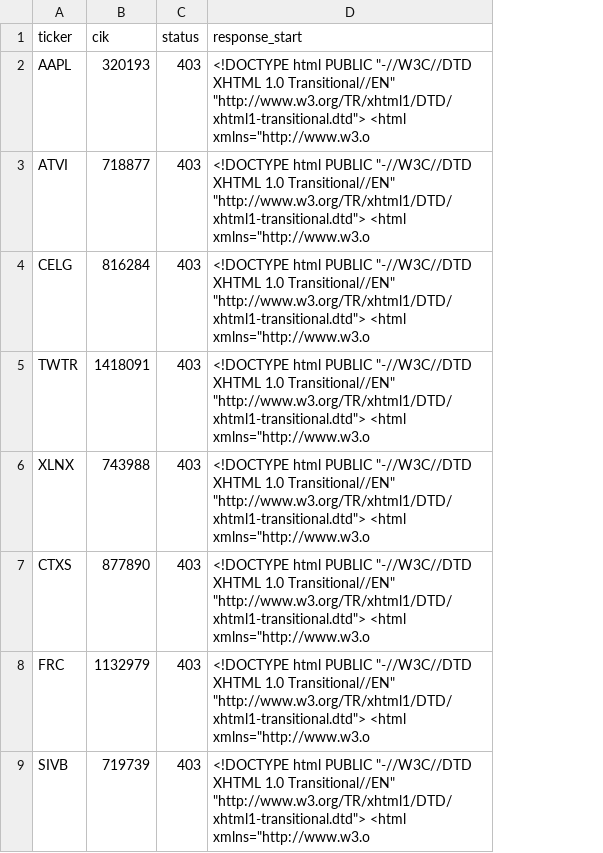
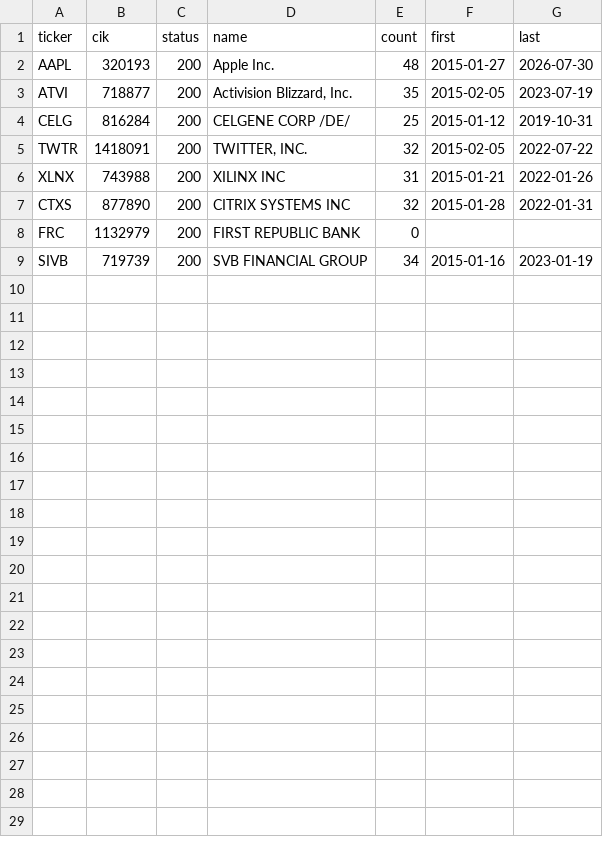
Before and after one commit to Khalid-Alsaleem/options-research, a CSV file: data/edgar_test/summary.csv, drawn as a sheet; removed rows and columns are numbered as before the commit, all else as after; the diff names each change by its address in the sheet, - before the commit and + after, or states it on an @@ line.

```diff
--- a/data/edgar_test/summary.csv
+++ b/data/edgar_test/summary.csv
-column D (response_start), rows 2-9: all <!DOCTYPE html PUBLIC "-//W3C//DTD XHTML 1.0 Transitional//EN" "http://www.w3.org/TR/xhtml1/DTD/xhtml1-transitional.dtd"> <html xmlns="http://www.w3.o
+column D (name), rows 2-9: Apple Inc. | Activision Blizzard, Inc. | CELGENE CORP /DE/ | TWITTER, INC. | XILINX INC | CITRIX SYSTEMS INC | FIRST REPUBLIC BANK | SVB FINANCIAL GROUP
+column E (count), rows 2-9: 48 | 35 | 25 | 32 | 31 | 32 | 0 | 34
+column F (first), rows 2-9: 2015-01-27 | 2015-02-05 | 2015-01-12 | 2015-02-05 | 2015-01-21 | 2015-01-28 |  | 2015-01-16
+column G (last), rows 2-9: 2026-07-30 | 2023-07-19 | 2019-10-31 | 2022-07-22 | 2022-01-26 | 2022-01-31 |  | 2023-01-19
-C2:C9 (status): 403
+C2:C9 (status): 200
```
Also changed, not shown: 1 other file.
